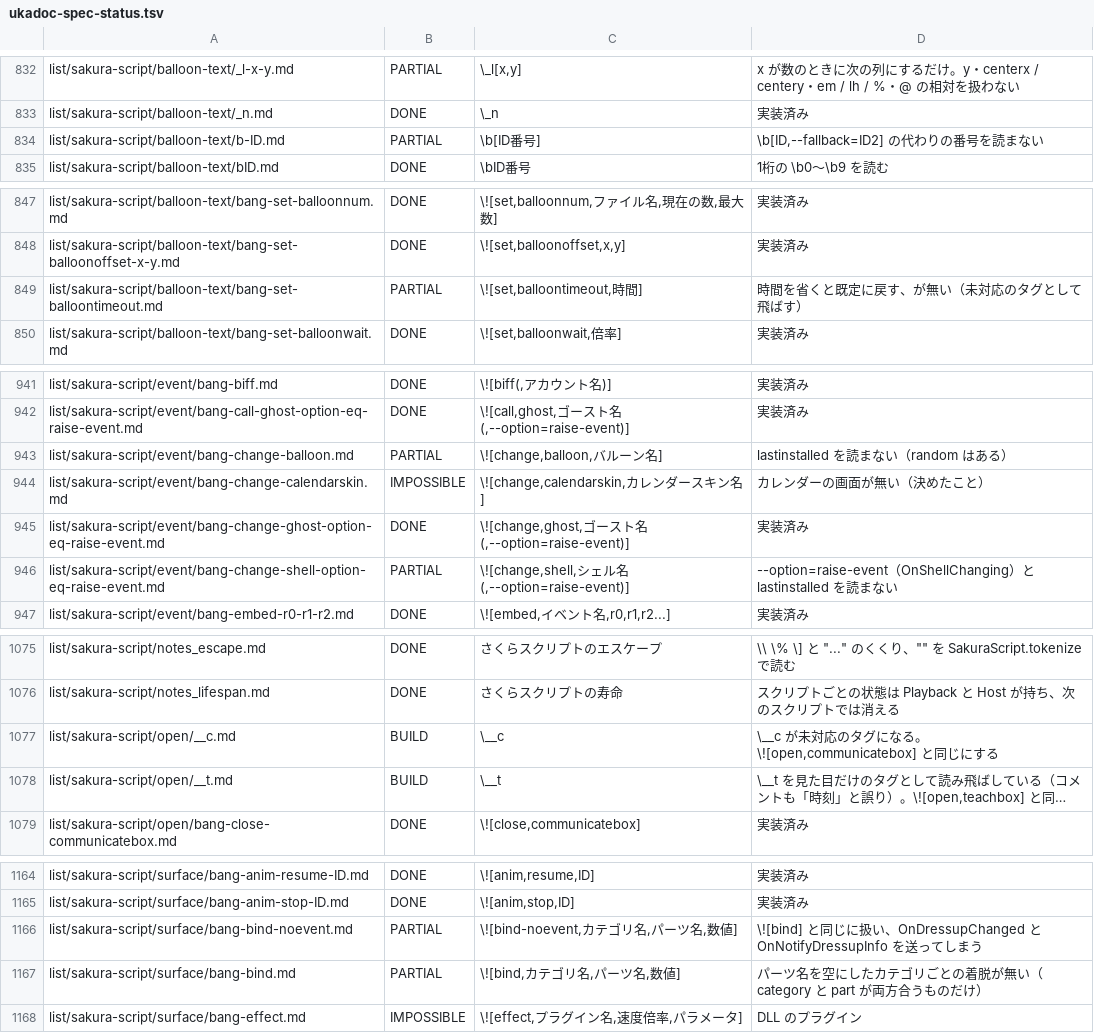
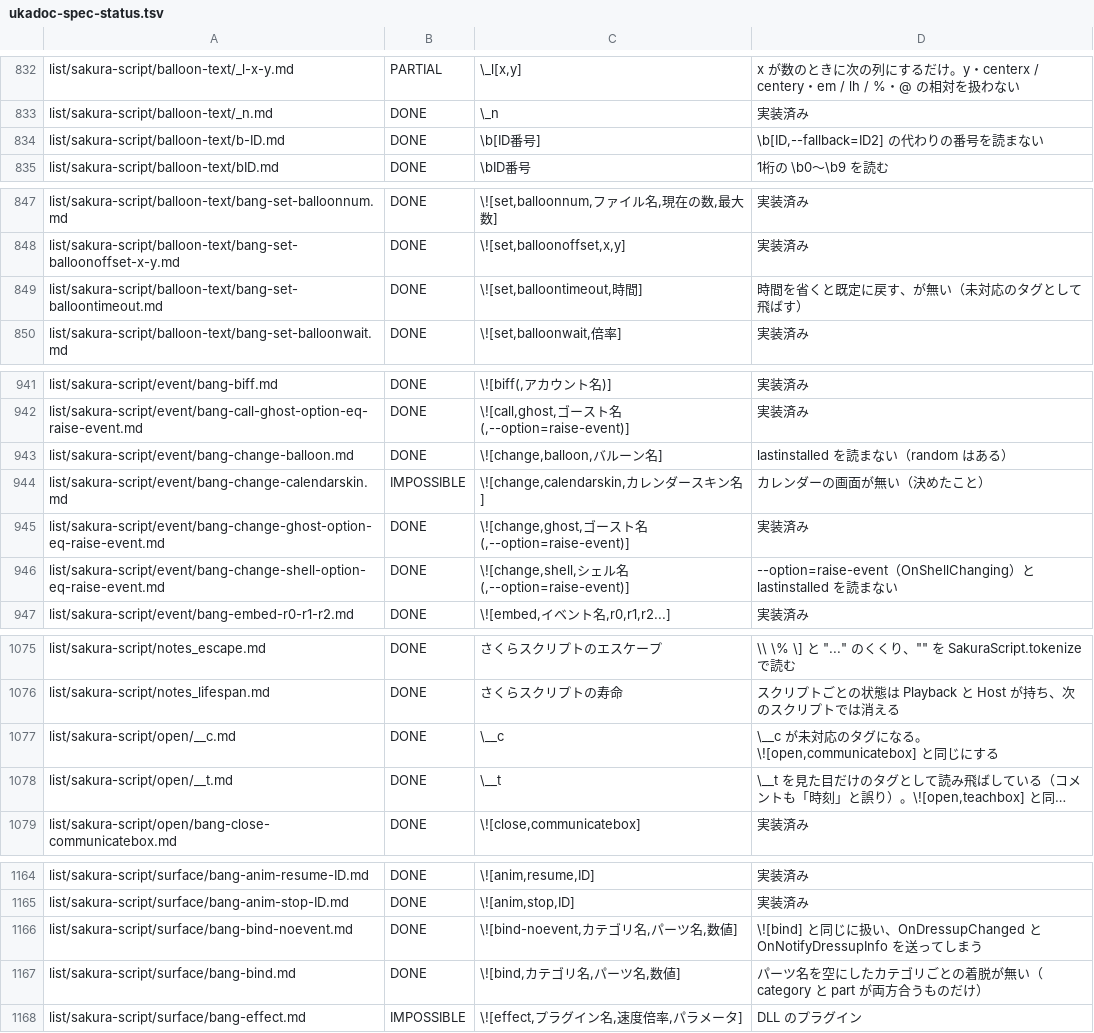
Before and after one commit to ukagaka-irono/pono-droid, a TSV file: docs/ukadoc-spec-status.tsv, drawn as a sheet; only a part is shown, gaps mark what is left out; long unchanged cells end in …; the diff covers the shown part only; the diff names each change by its address in the sheet, - before the commit and + after, or states it on an @@ line.

```diff
--- a/docs/ukadoc-spec-status.tsv
+++ b/docs/ukadoc-spec-status.tsv
-B834: PARTIAL
+B834: DONE
-B849: PARTIAL
+B849: DONE
-B943: PARTIAL
+B943: DONE
-B946: PARTIAL
+B946: DONE
-B1077:B1078: BUILD
+B1077:B1078: DONE
-B1166:B1167: PARTIAL
+B1166:B1167: DONE
```
Also changed, not shown: 29 edited cells elsewhere in this file, 11 other files.
